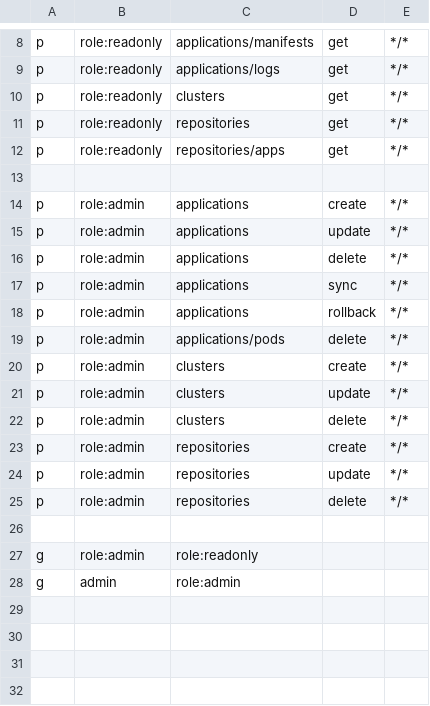
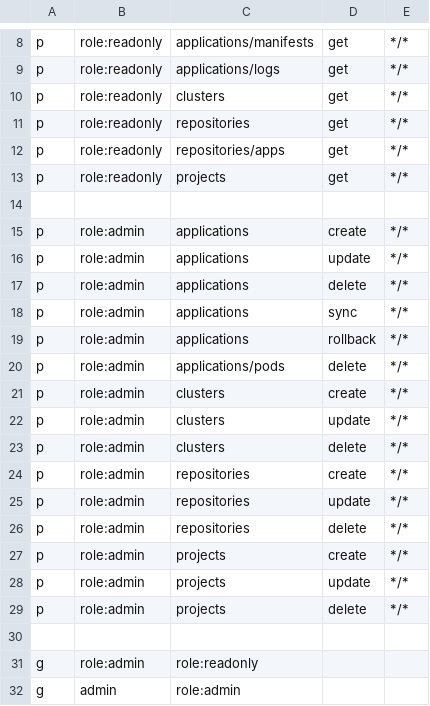
Before and after one commit to ParjadM/ArgoCD, a CSV file: util/rbac/builtin-policy.csv, drawn as a sheet; only a part is shown, gaps mark what is left out.

Commit message:
Issue #295 - add project CRD, basic API and CLI implementation (#299)

```diff
--- a/util/rbac/builtin-policy.csv
+++ b/util/rbac/builtin-policy.csv
@@ -12,2 +12,3 @@ p, role:readonly, repositories, get, */*
 p, role:readonly, repositories/apps, get, */*
+p, role:readonly, projects, get, */*
 
@@ -25,2 +26,5 @@ p, role:admin, repositories, update, */*
 p, role:admin, repositories, delete, */*
+p, role:admin, projects, create, */*
+p, role:admin, projects, update, */*
+p, role:admin, projects, delete, */*
 
```
Also changed, not shown: 38 other files.
